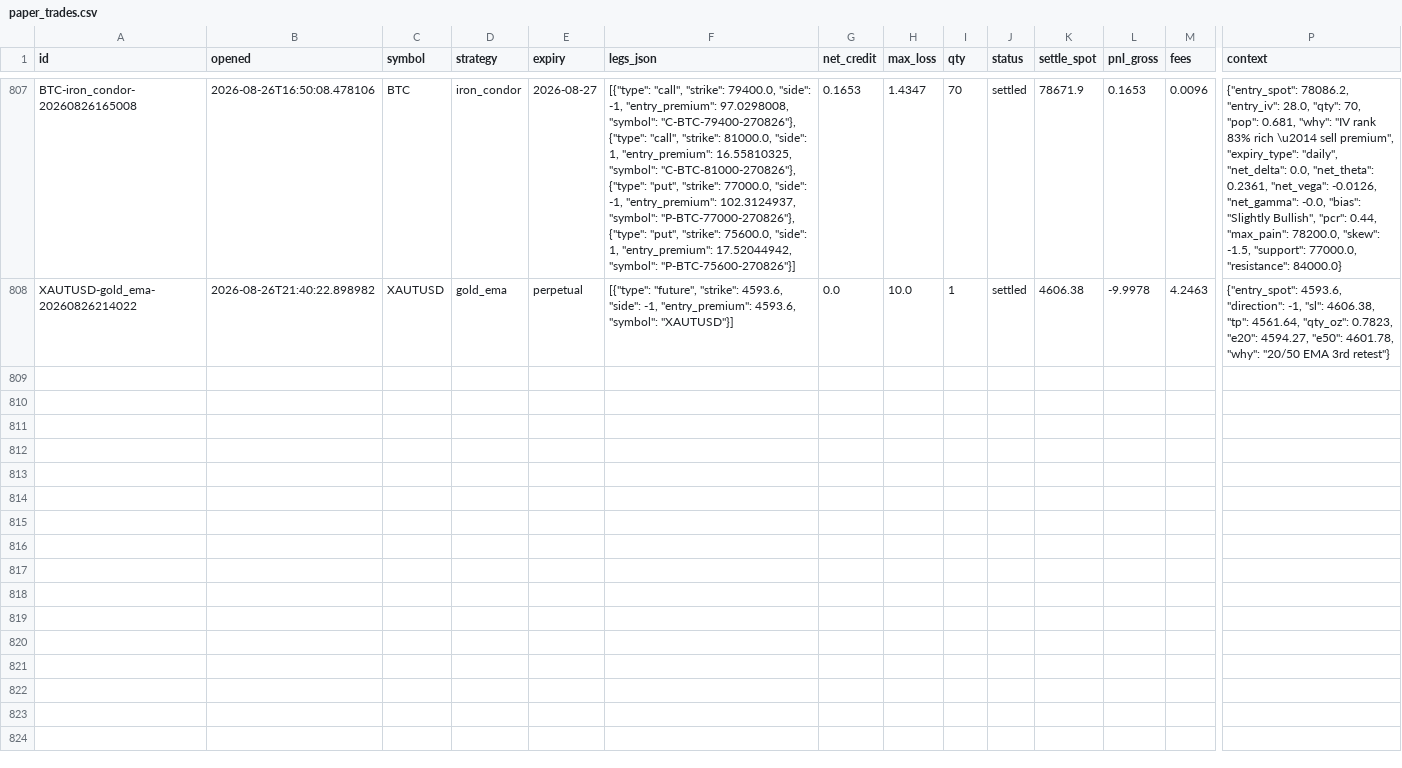
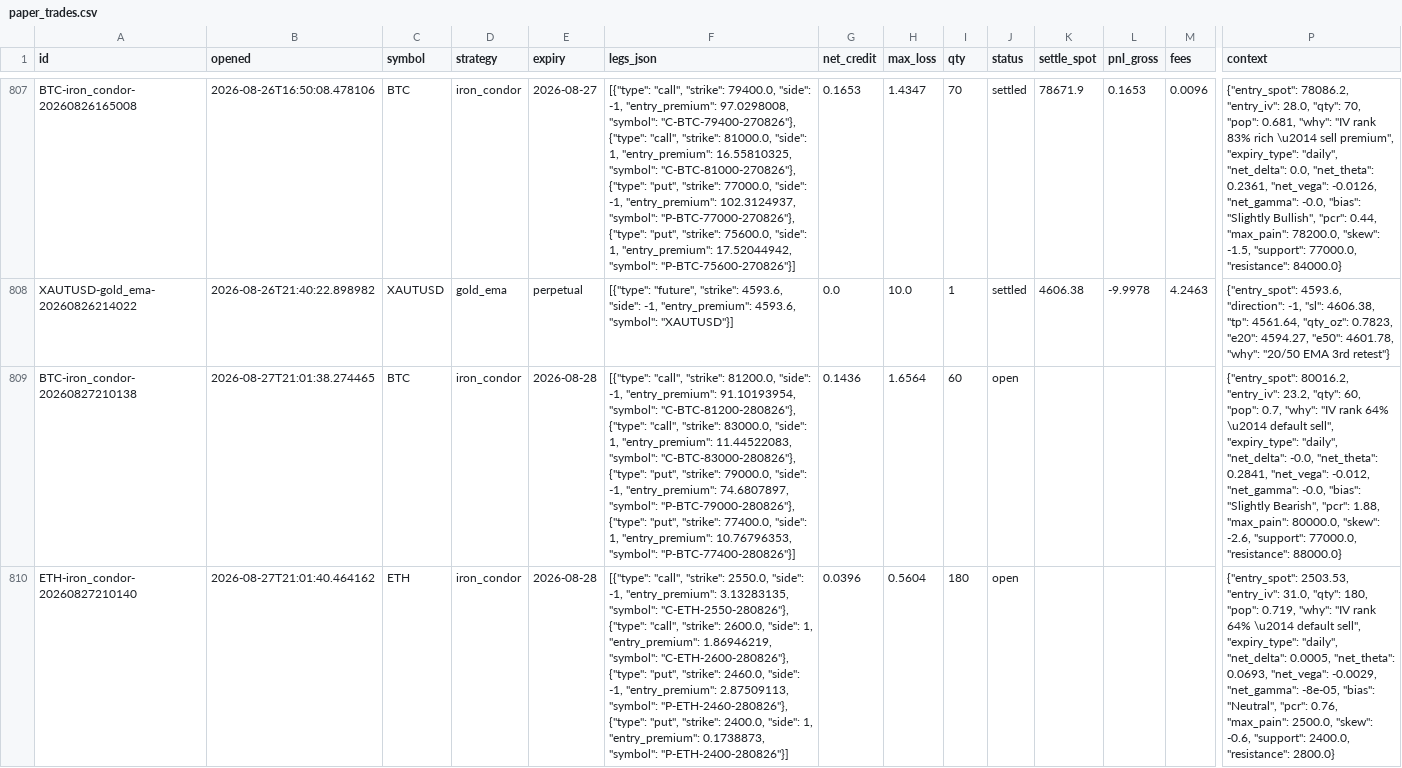
Before and after one commit to Ayushtambi2011/deltahedge-bot, a CSV file: data/paper_trades.csv, drawn as a sheet; only a part is shown, gaps mark what is left out; rows hold the shown columns only; the diff covers the shown part only; the diff names each change by its address in the sheet, - before the commit and + after, or states it on an @@ line.

Commit message:
entry 2026-08-27T21:01:42Z

```diff
--- a/data/paper_trades.csv
+++ b/data/paper_trades.csv
+row 809: BTC-iron_condor-20260827210138 | 2026-08-27T21:01:38.274465 | BTC | iron_condor | 2026-08-28 | [{"type": "call", "strike": 81200.0, "side": -1, "entry_premium": 91.10193954, "symbol": "C-BTC-81200-280826"}, {"type": "call", "strike": 83000.0, "side": 1, "entry_premium": 11.44522083, "symbol": "C-BTC-83000-280826"}, {"type": "put", "strike": 79000.0, "side": -1, "entry_premium": 74.6807897, "symbol": "P-BTC-79000-280826"}, {"type": "put", "strike": 77400.0, "side": 1, "entry_premium": 10.76796353, "symbol": "P-BTC-77400-280826"}] | 0.1436 | 1.6564 | 60 | open |  |  |  | {"entry_spot": 80016.2, "entry_iv": 23.2, "qty": 60, "pop": 0.7, "why": "IV rank 64% \u2014 default sell", "expiry_type": "daily", "net_delta": -0.0, "net_theta": 0.2841, "net_vega": -0.012, "net_gamma": -0.0, "bias": "Slightly Bearish", "pcr": 1.88, "max_pain": 80000.0, "skew": -2.6, "support": 77000.0, "resistance": 88000.0}
+row 810: ETH-iron_condor-20260827210140 | 2026-08-27T21:01:40.464162 | ETH | iron_condor | 2026-08-28 | [{"type": "call", "strike": 2550.0, "side": -1, "entry_premium": 3.13283135, "symbol": "C-ETH-2550-280826"}, {"type": "call", "strike": 2600.0, "side": 1, "entry_premium": 1.86946219, "symbol": "C-ETH-2600-280826"}, {"type": "put", "strike": 2460.0, "side": -1, "entry_premium": 2.87509113, "symbol": "P-ETH-2460-280826"}, {"type": "put", "strike": 2400.0, "side": 1, "entry_premium": 0.1738873, "symbol": "P-ETH-2400-280826"}] | 0.0396 | 0.5604 | 180 | open |  |  |  | {"entry_spot": 2503.53, "entry_iv": 31.0, "qty": 180, "pop": 0.719, "why": "IV rank 64% \u2014 default sell", "expiry_type": "daily", "net_delta": 0.0005, "net_theta": 0.0693, "net_vega": -0.0029, "net_gamma": -8e-05, "bias": "Neutral", "pcr": 0.76, "max_pain": 2500.0, "skew": -0.6, "support": 2400.0, "resistance": 2800.0}
```
Also changed, not shown: 1 added row elsewhere in this file, 4 other files.
